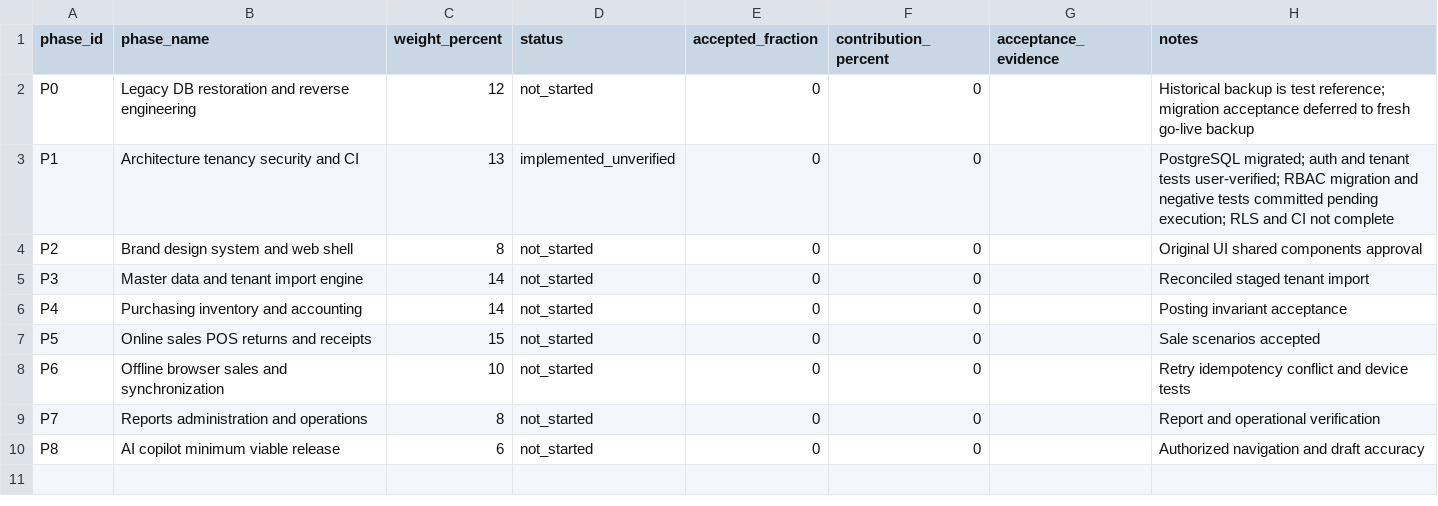
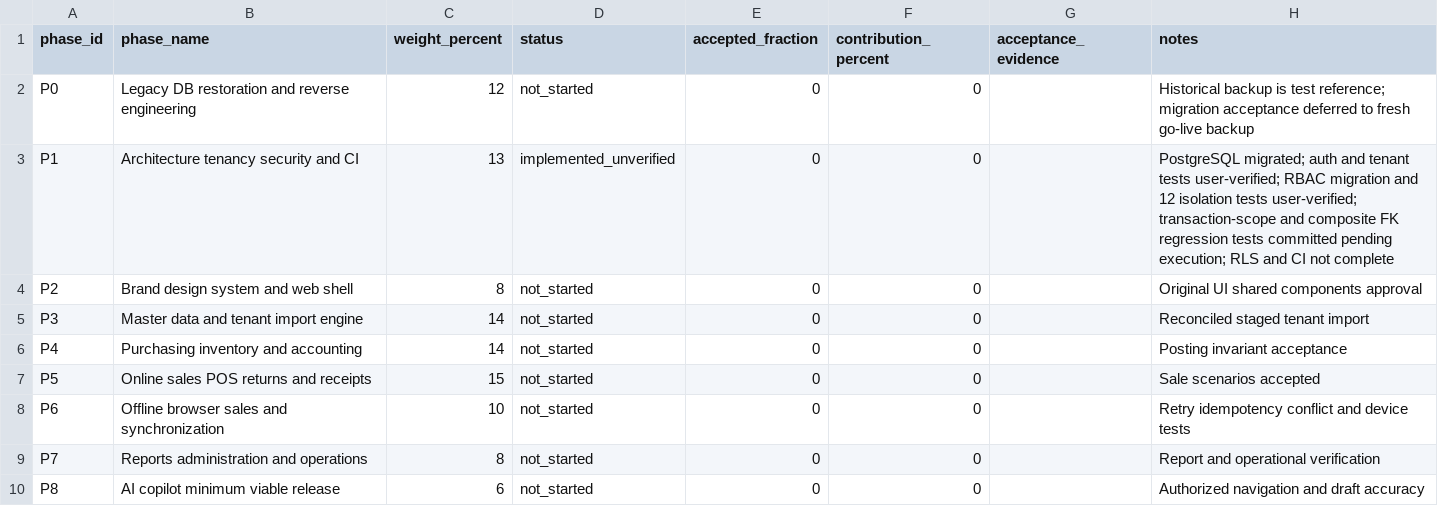
Before and after one commit to 9o9ame/AH-POS, a CSV file: PROJECT_MILESTONES.csv, drawn as a sheet.

Commit message:
docs(p1): record verified RBAC migration and pending database-scope tests

```diff
--- a/PROJECT_MILESTONES.csv
+++ b/PROJECT_MILESTONES.csv
@@ -2,3 +2,3 @@ phase_id,phase_name,weight_percent,status,accepted_fraction,contribution_percent
 P0,Legacy DB restoration and reverse engineering,12,not_started,0,0,,Historical backup is test reference; migration acceptance deferred to fresh go-live backup
-P1,Architecture tenancy security and CI,13,implemented_unverified,0,0,,PostgreSQL migrated; auth and tenant tests user-verified; RBAC migration and negative tests committed pending execution; RLS and CI not complete
+P1,Architecture tenancy security and CI,13,implemented_unverified,0,0,,PostgreSQL migrated; auth and tenant tests user-verified; RBAC migration and 12 isolation tests user-verified; transaction-scope and composite FK regression tests committed pending execution; RLS and CI not complete
 P2,Brand design system and web shell,8,not_started,0,0,,Original UI shared components approval
```
